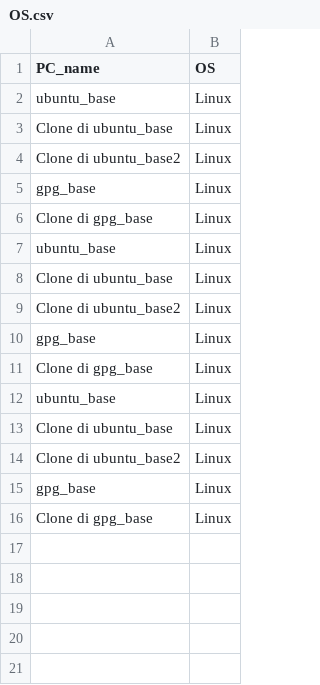
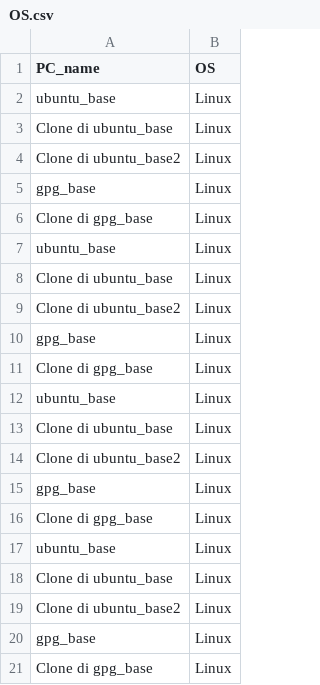
Before and after one commit to CastellaniDavide/vtools, a CSV file: flussi/OS.csv, drawn as a sheet.

```diff
--- a/flussi/OS.csv
+++ b/flussi/OS.csv
@@ -16 +16,6 @@ gpg_base,Linux
 Clone di gpg_base,Linux
+ubuntu_base,Linux
+Clone di ubuntu_base,Linux
+Clone di ubuntu_base2,Linux
+gpg_base,Linux
+Clone di gpg_base,Linux
```
Also changed, not shown: flussi/net.csv, 1 other file.
